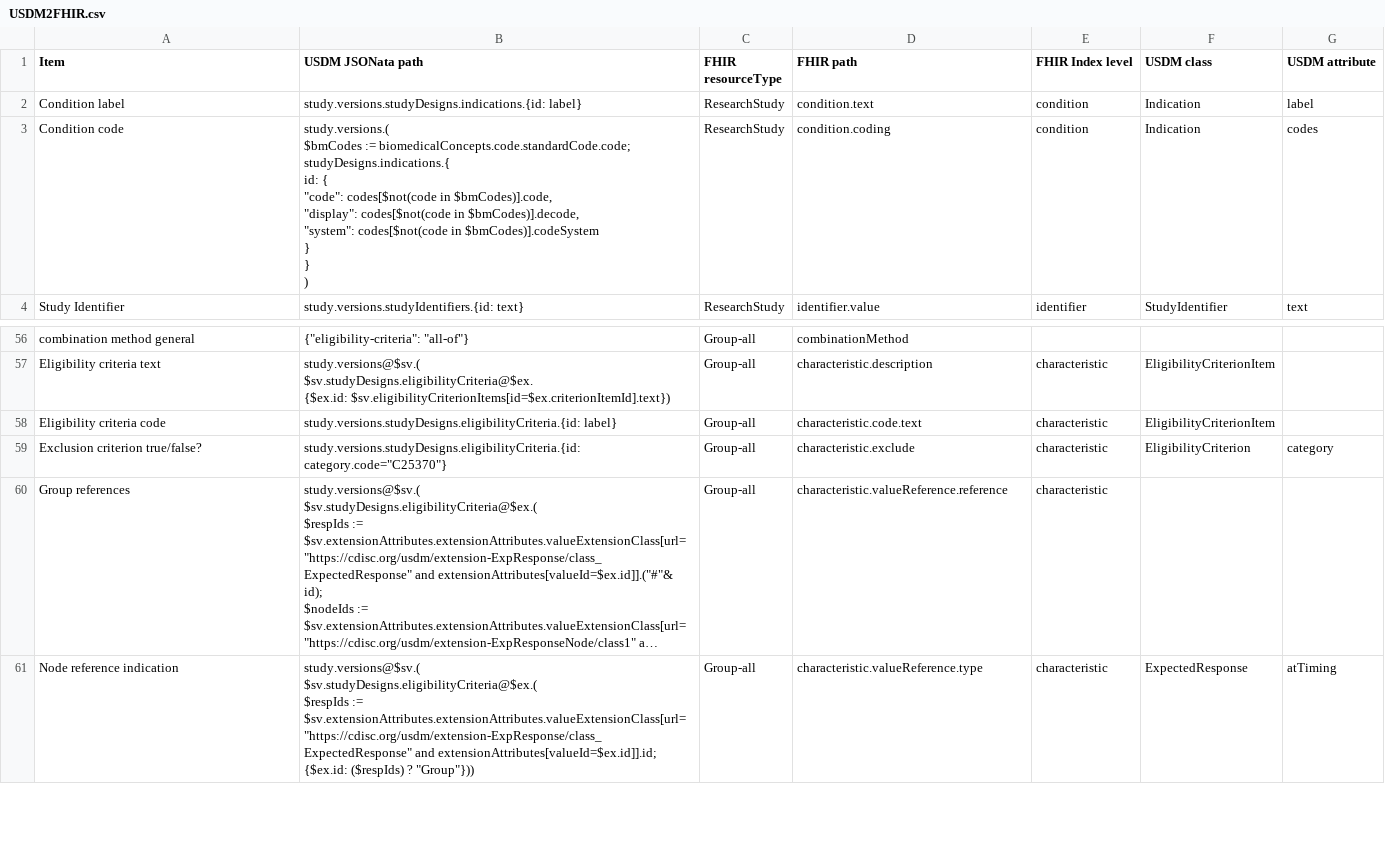
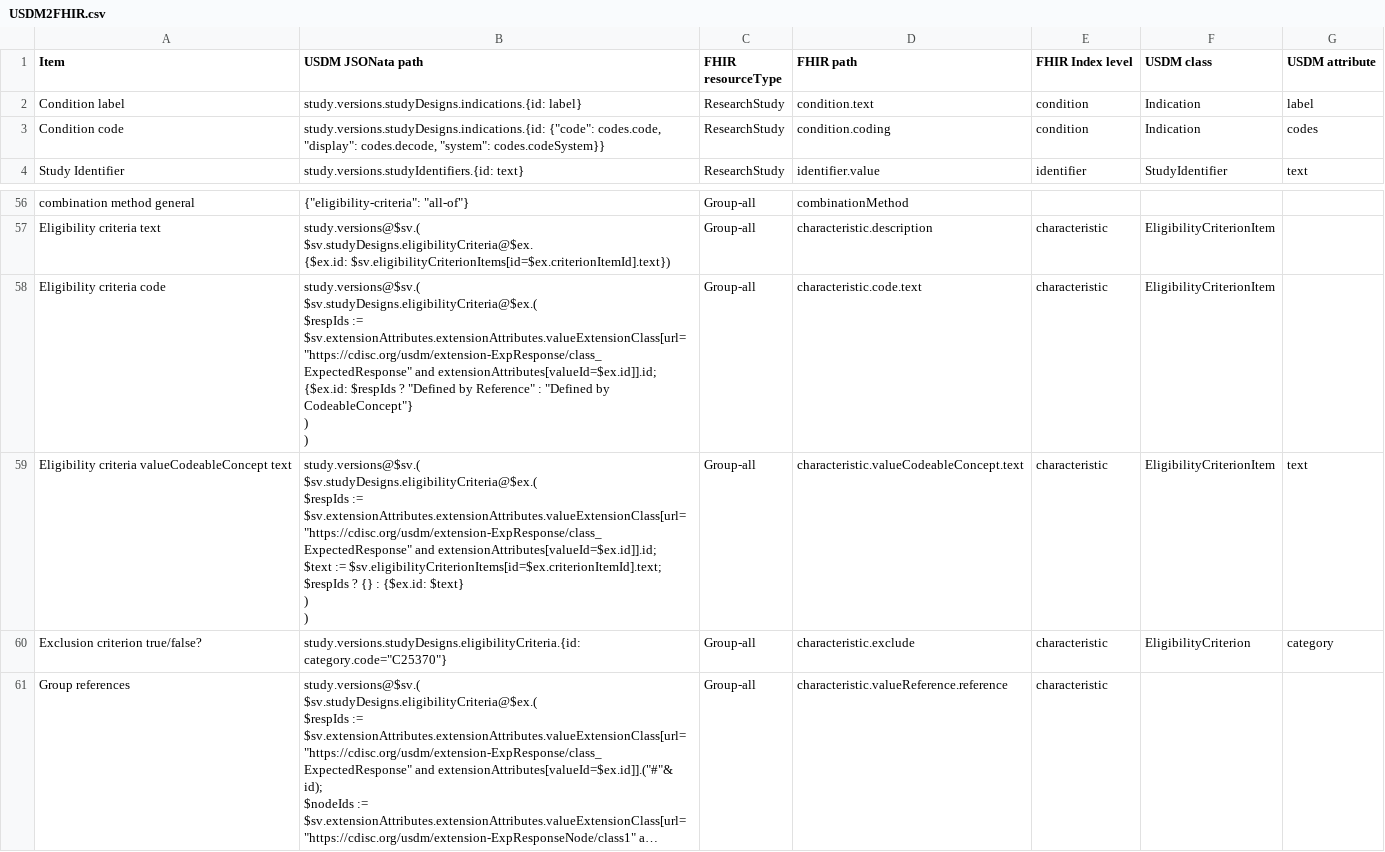
Before and after one commit to EfrosIonelu/USDM2FHIR, a CSV file: Map/USDM2FHIR.csv, drawn as a sheet; only a part is shown, gaps mark what is left out; the shorter side is filled out with more unchanged rows; long unchanged cells end in ….

Commit message:
RED-318: - feat: add new changes for eligibility criteria and conditions

```diff
--- a/Map/USDM2FHIR.csv
+++ b/Map/USDM2FHIR.csv
@@ -2,12 +2,3 @@ Item,USDM JSONata path,FHIR resourceType,FHIR path,FHIR Index level,USDM class,U
 Condition label,study.versions.studyDesigns.indications.{id: label},ResearchStudy,condition.text,condition,Indication,label
-Condition code,"study.versions.(
-  $bmCodes := biomedicalConcepts.code.standardCode.code;
-  studyDesigns.indications.{
-    id: {
-      ""code"": codes[$not(code in $bmCodes)].code,
-      ""display"": codes[$not(code in $bmCodes)].decode,
-      ""system"": codes[$not(code in $bmCodes)].codeSystem
-    }
-  }
-)",ResearchStudy,condition.coding,condition,Indication,codes
+Condition code,"study.versions.studyDesigns.indications.{id: {""code"": codes.code, ""display"": codes.decode, ""system"": codes.codeSystem}}",ResearchStudy,condition.coding,condition,Indication,codes
 Study Identifier,study.versions.studyIdentifiers.{id: text},ResearchStudy,identifier.value,identifier,StudyIdentifier,text
@@ -178,3 +169,15 @@ Eligibility criteria text,"study.versions@$sv.(
   {$ex.id: $sv.eligibilityCriterionItems[id=$ex.criterionItemId].text})",Group-all,characteristic.description,characteristic,EligibilityCriterionItem,
-Eligibility criteria code,study.versions.studyDesigns.eligibilityCriteria.{id: label},Group-all,characteristic.code.text,characteristic,EligibilityCriterionItem,
+Eligibility criteria code,"study.versions@$sv.(
+  $sv.studyDesigns.eligibilityCriteria@$ex.(
+    $respIds := $sv.extensionAttributes.extensionAttributes.valueExtensionClass[url=""https://cdisc.org/usdm/extension-ExpResponse/class_ExpectedResponse"" and extensionAttributes[valueId=$ex.id]].id;
+    {$ex.id: $respIds ? ""Defined by Reference"" : ""Defined by CodeableConcept""}
+  )
+)",Group-all,characteristic.code.text,characteristic,EligibilityCriterionItem,
+Eligibility criteria valueCodeableConcept text,"study.versions@$sv.(
+  $sv.studyDesigns.eligibilityCriteria@$ex.(
+    $respIds := $sv.extensionAttributes.extensionAttributes.valueExtensionClass[url=""https://cdisc.org/usdm/extension-ExpResponse/class_ExpectedResponse"" and extensionAttributes[valueId=$ex.id]].id;
+    $text := $sv.eligibilityCriterionItems[id=$ex.criterionItemId].text;
+    $respIds ? {} : {$ex.id: $text}
+  )
+)",Group-all,characteristic.valueCodeableConcept.text,characteristic,EligibilityCriterionItem,text
 Exclusion criterion true/false?,"study.versions.studyDesigns.eligibilityCriteria.{id: category.code=""C25370""}",Group-all,characteristic.exclude,characteristic,EligibilityCriterion,category
```
Also changed, not shown: 4 other files.
